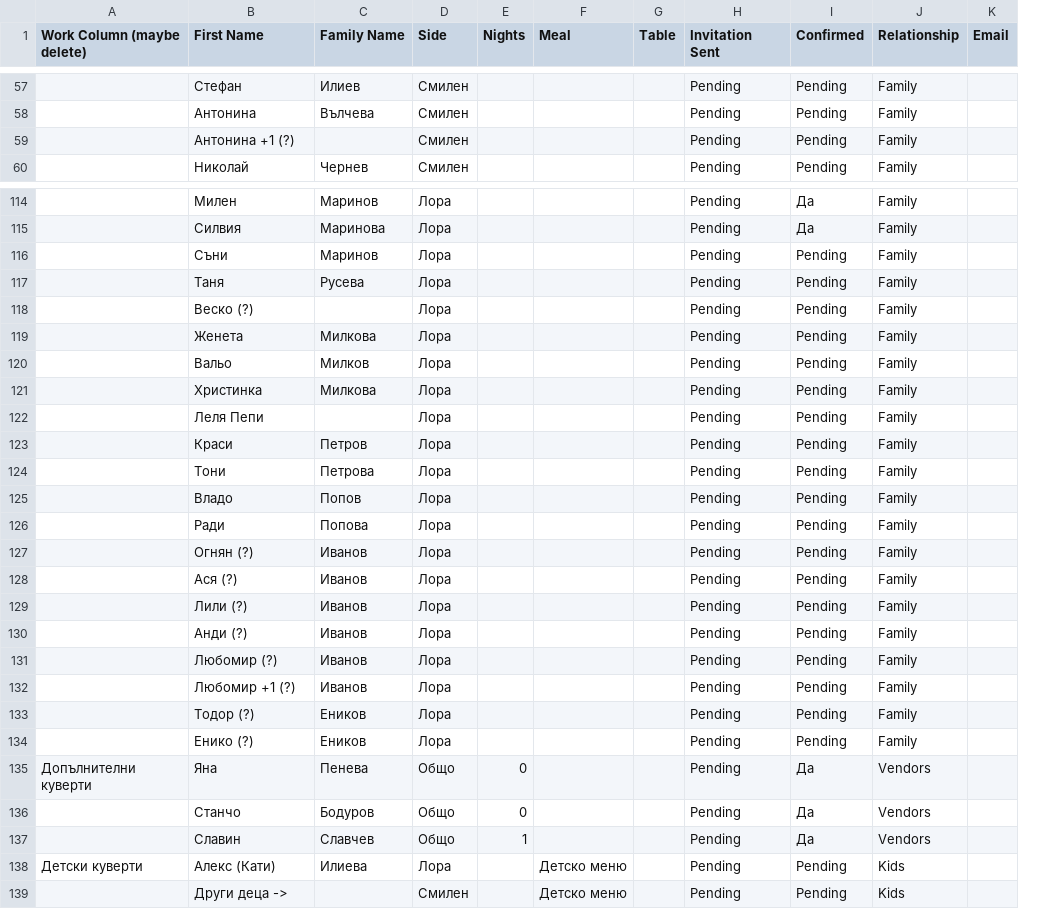
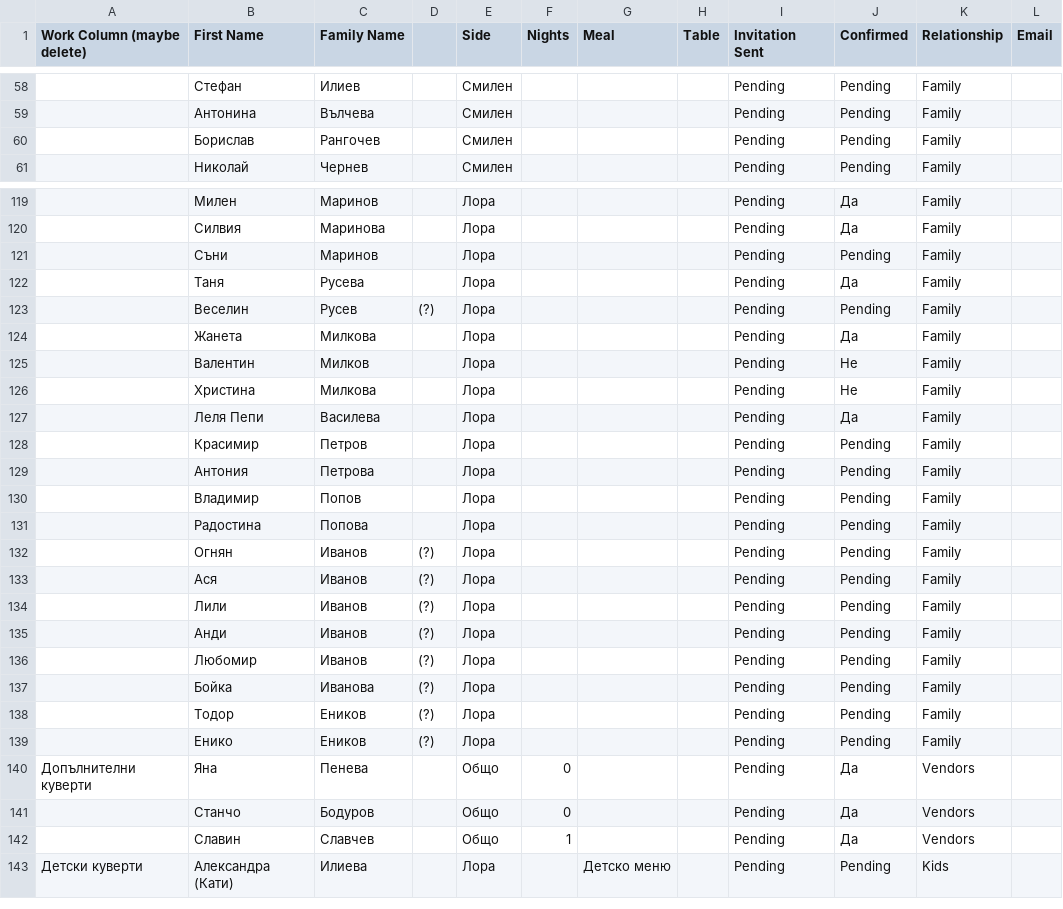
Before and after one commit to smilenll/lora-smilen, a CSV file: public/Лора и Смилен - Guests List - Sheet1.csv, drawn as a sheet; only a part is shown, gaps mark what is left out; removed rows and columns are numbered as before the commit, all else as after; the diff covers the shown part only; the diff names each change by its address in the sheet, - before the commit and + after, or states it on an @@ line.

```diff
--- a/public/Лора и Смилен - Guests List - Sheet1.csv
+++ b/public/Лора и Смилен - Guests List - Sheet1.csv
+column D, rows 123-139: (?) |  |  |  |  |  |  |  |  | (?) | (?) | (?) | (?) | (?) | (?) | (?) | (?)
-B60 (First Name): Антонина +1 (?)
+B60 (First Name): Борислав
-C60 (Family Name): (empty)
+C60 (Family Name): Рангочев
-J122 (Confirmed): Pending
+J122 (Confirmed): Да
-B123 (First Name): Веско (?)
+B123 (First Name): Веселин
-C123 (Family Name): (empty)
+C123 (Family Name): Русев
-B124 (First Name): Женета
+B124 (First Name): Жанета
-J124 (Confirmed): Pending
+J124 (Confirmed): Да
-B125 (First Name): Вальо
+B125 (First Name): Валентин
-J125:J126 (Confirmed): Pending
+J125:J126 (Confirmed): Не
-B126 (First Name): Христинка
+B126 (First Name): Христина
-C127 (Family Name): (empty)
+C127 (Family Name): Василева
-J127 (Confirmed): Pending
+J127 (Confirmed): Да
-B128 (First Name): Краси
+B128 (First Name): Красимир
-B129 (First Name): Тони
+B129 (First Name): Антония
-B130 (First Name): Владо
+B130 (First Name): Владимир
-B131 (First Name): Ради
+B131 (First Name): Радостина
-B132 (First Name): Огнян (?)
+B132 (First Name): Огнян
-B133 (First Name): Ася (?)
+B133 (First Name): Ася
-B134 (First Name): Лили (?)
+B134 (First Name): Лили
-B135 (First Name): Анди (?)
+B135 (First Name): Анди
-B136 (First Name): Любомир (?)
+B136 (First Name): Любомир
-B137 (First Name): Любомир +1 (?)
+B137 (First Name): Бойка
-C137 (Family Name): Иванов
+C137 (Family Name): Иванова
-B138 (First Name): Тодор (?)
+B138 (First Name): Тодор
-B139 (First Name): Енико (?)
+B139 (First Name): Енико
-B143 (First Name): Алекс (Кати)
+B143 (First Name): Александра (Кати)
-row 139:  | Други деца -> |  | Смилен |  | Детско меню |  | Pending | Pending | Kids
```
Also changed, not shown: 7 added rows, 2 removed rows and 49 edited cells elsewhere in this file, 4 other files.
